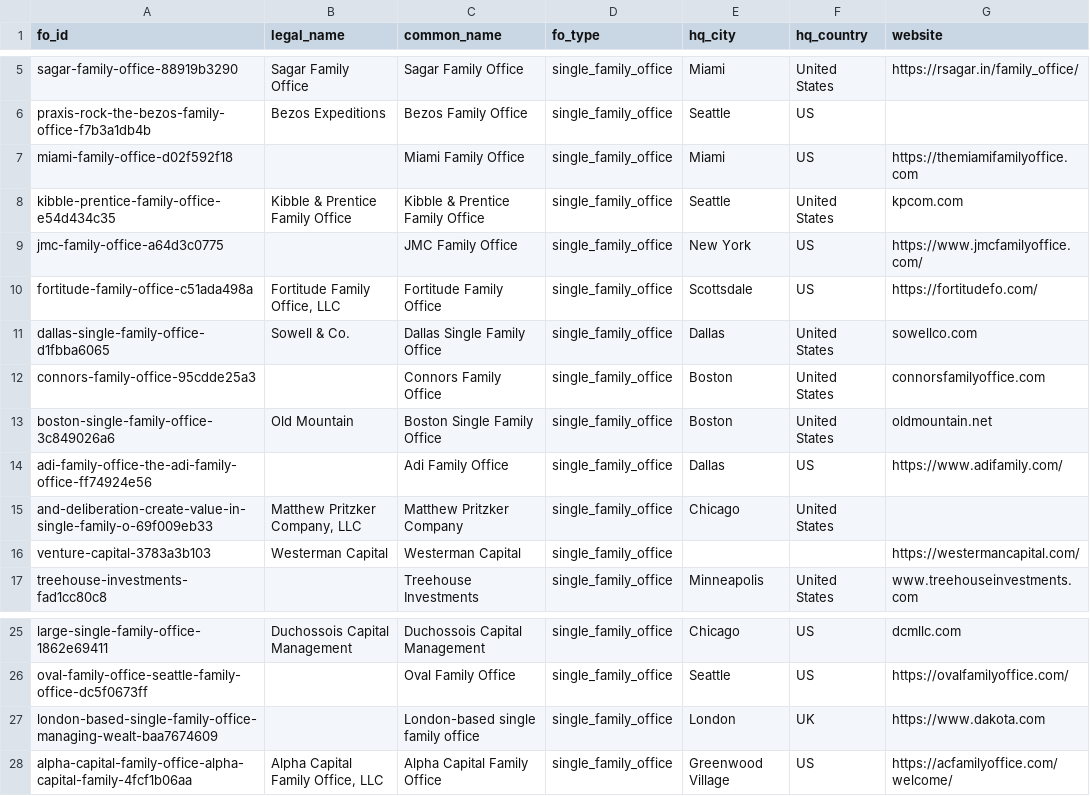
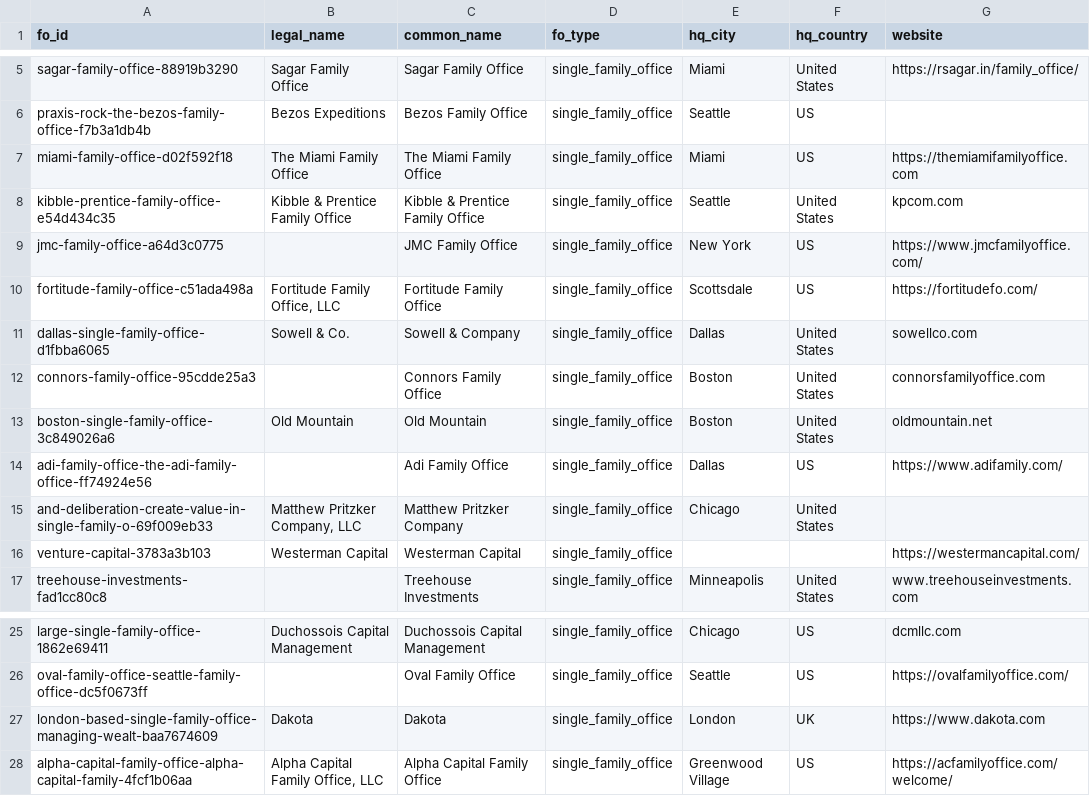
Before and after one commit to Atif1299/fo-intel-differentiator, a CSV file: data/export/family_offices_50.csv, drawn as a sheet; only a part is shown, gaps mark what is left out; the diff names each change by its address in the sheet, - before the commit and + after, or states it on an @@ line.

```diff
--- a/data/export/family_offices_50.csv
+++ b/data/export/family_offices_50.csv
-B7 (legal_name): (empty)
+B7 (legal_name): The Miami Family Office
-C7 (common_name): Miami Family Office
+C7 (common_name): The Miami Family Office
-C11 (common_name): Dallas Single Family Office
+C11 (common_name): Sowell & Company
-C13 (common_name): Boston Single Family Office
+C13 (common_name): Old Mountain
-B27 (legal_name): (empty)
+B27 (legal_name): Dakota
-C27 (common_name): London-based single family office
+C27 (common_name): Dakota
```
Also changed, not shown: 9 other files.
